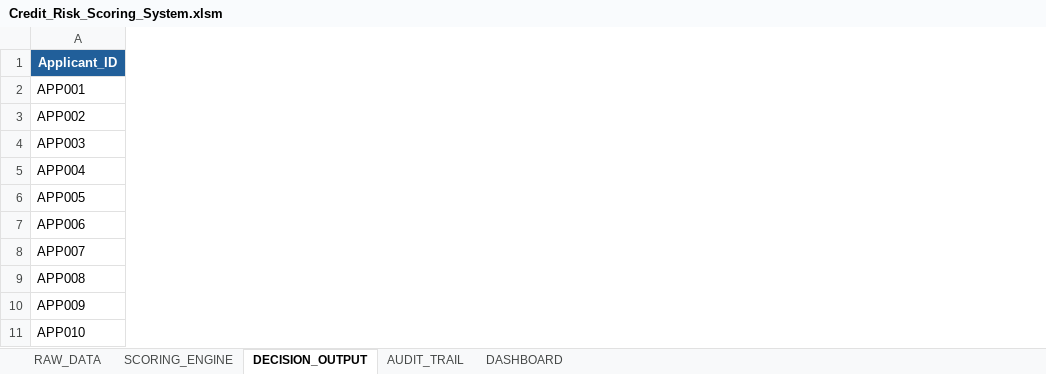
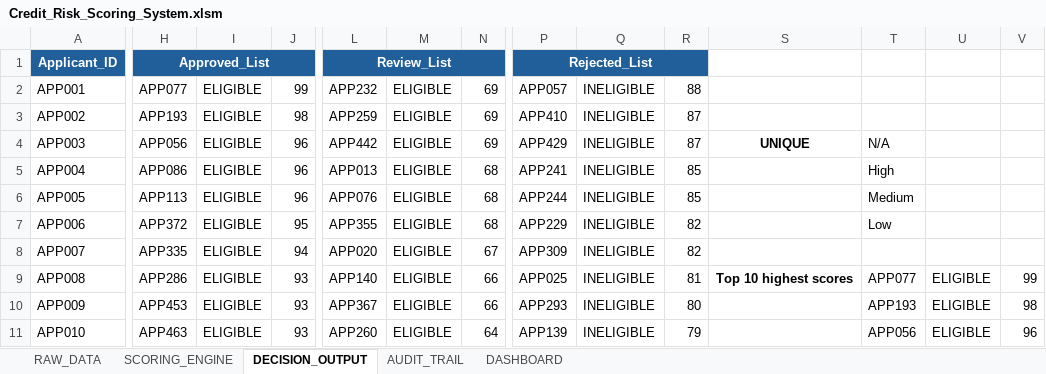
Before and after one commit to asawarifuse/Credit-Risk-Scoring-System, an Excel workbook: excel/Credit_Risk_Scoring_System.xlsm, sheet DECISION_OUTPUT, drawn as a sheet; only a part is shown, gaps mark what is left out; values as stored, in another font and other column widths than the file's, no borders; the diff covers the shown part only; the diff names each change by its address in the sheet, - before the commit and + after, or states it on an @@ line.

Commit message:
Day 5 - Dynamic arrays: FILTER, SORT for approved/review/rejected lists

```diff
--- a/excel/Credit_Risk_Scoring_System.xlsm (sheet DECISION_OUTPUT)
+++ b/excel/Credit_Risk_Scoring_System.xlsm (sheet DECISION_OUTPUT)
+column H, rows 1-11: Approved_List | APP077 | APP193 | APP056 | APP086 | APP113 | APP372 | APP335 | APP286 | APP453 | APP463
+column I, rows 2-11: all ELIGIBLE
+column J, rows 2-11: 99 | 98 | 96 | 96 | 96 | 95 | 94 | 93 | 93 | 93
+column L, rows 1-11: Review_List | APP232 | APP259 | APP442 | APP013 | APP076 | APP355 | APP020 | APP140 | APP367 | APP260
+column M, rows 2-11: all ELIGIBLE
+column N, rows 2-11: 69 | 69 | 69 | 68 | 68 | 68 | 67 | 66 | 66 | 64
+column P, rows 1-11: Rejected_List | APP057 | APP410 | APP429 | APP241 | APP244 | APP229 | APP309 | APP025 | APP293 | APP139
+column Q, rows 2-11: all INELIGIBLE
+column R, rows 2-11: 88 | 87 | 87 | 85 | 85 | 82 | 82 | 81 | 80 | 79
+column S, rows 4-9: UNIQUE |  |  |  |  | Top 10 highest scores
+column T, rows 4-11: N/A | High | Medium | Low |  | APP077 | APP193 | APP056
+column U, rows 9-11: all ELIGIBLE
+column V, rows 9-11: 99 | 98 | 96
```
Also changed, not shown: 3 added columns elsewhere in this sheet.
